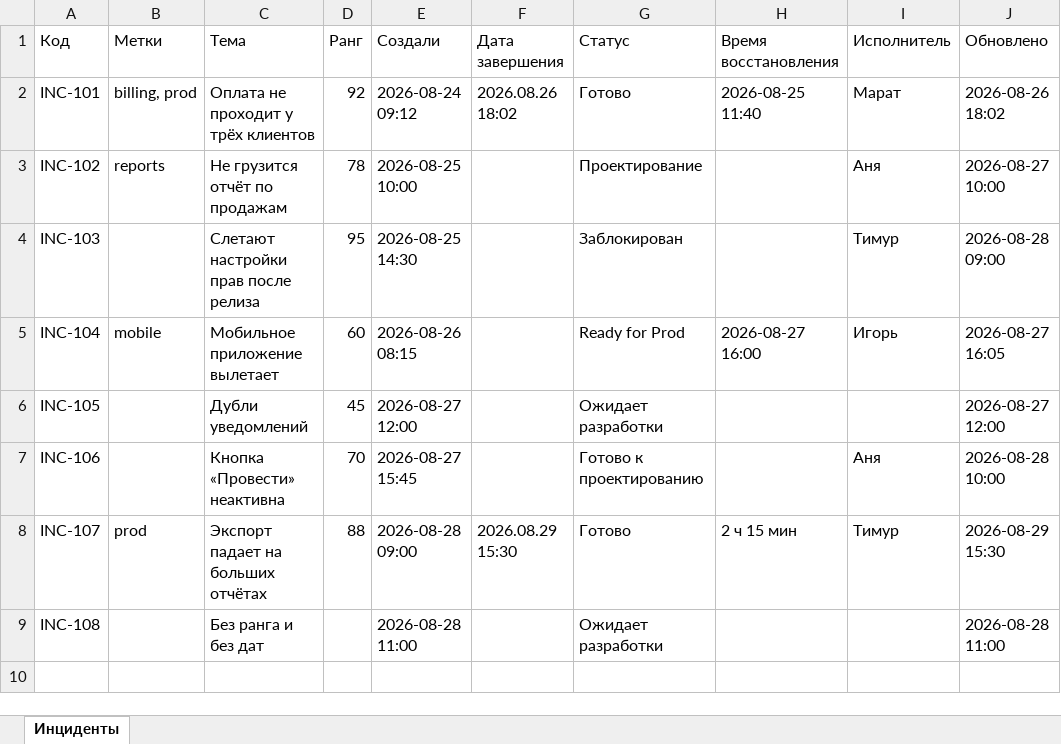
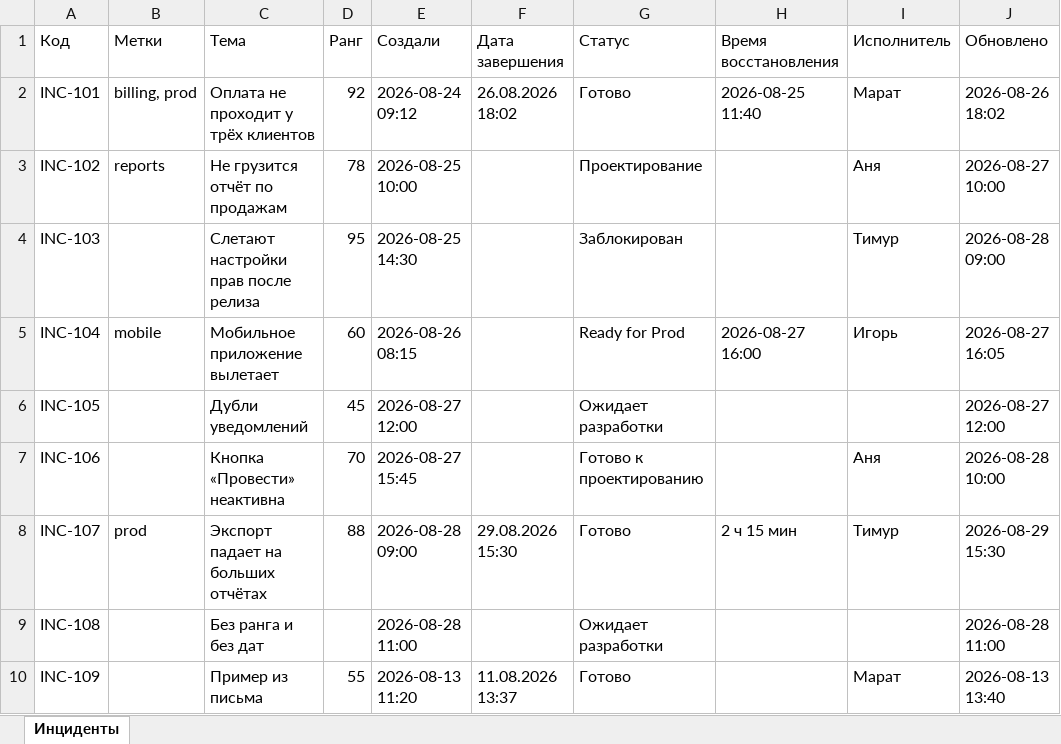
Before and after one commit to hellooldfriend/bug-radar, an Excel workbook: sample/jira-ru.xlsx, sheet Инциденты, drawn as a sheet; values as stored, in another font and other column widths than the file's, no borders; the diff names each change by its address in the sheet, - before the commit and + after, or states it on an @@ line.

```diff
--- a/sample/jira-ru.xlsx (sheet Инциденты)
+++ b/sample/jira-ru.xlsx (sheet Инциденты)
-F2 (Дата завершения): 2026.08.26 18:02
+F2 (Дата завершения): 26.08.2026 18:02
-F8 (Дата завершения): 2026.08.29 15:30
+F8 (Дата завершения): 29.08.2026 15:30
+row 10: INC-109 |  | Пример из письма | 55 | 2026-08-13 11:20 | 11.08.2026 13:37 | Готово |  | Марат | 2026-08-13 13:40
```
Also changed, not shown: 5 other files.
